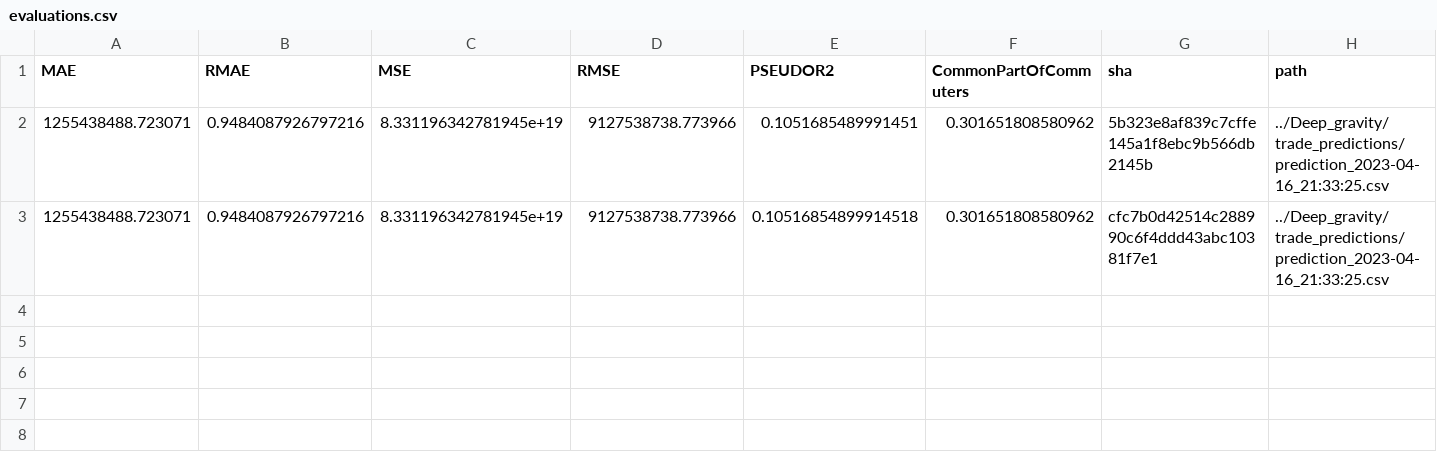
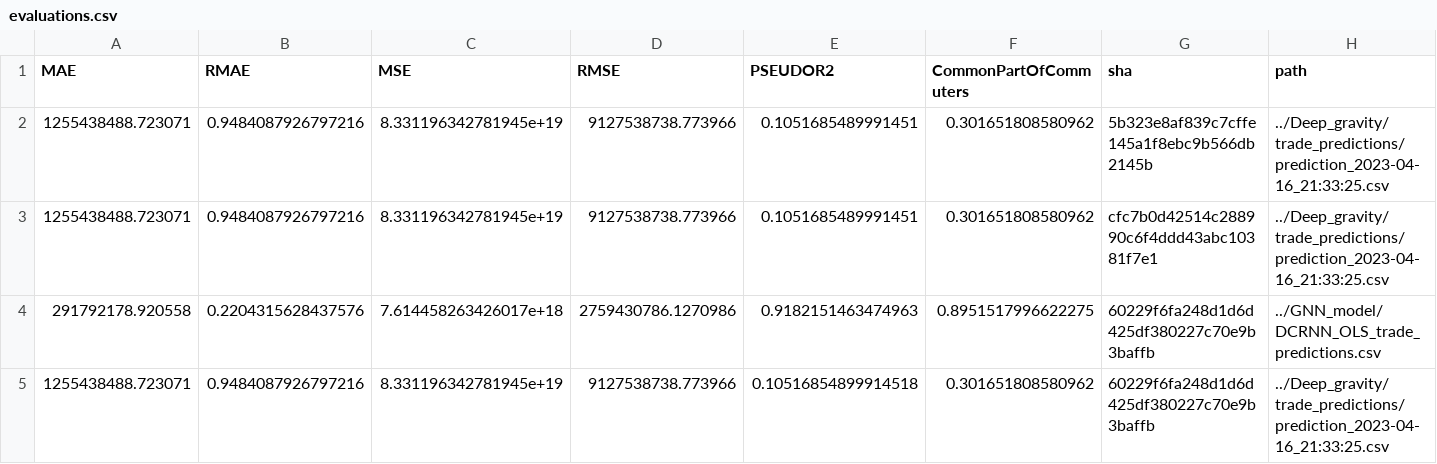
Before and after one commit to ceumicrodata/gravity-vs-ml, a CSV file: evaluations.csv, drawn as a sheet.

Commit message:
feat: add automated model evaluations

```diff
--- a/evaluations.csv
+++ b/evaluations.csv
@@ -2,2 +2,4 @@ MAE,RMAE,MSE,RMSE,PSEUDOR2,CommonPartOfCommuters,sha,path
 1255438488.723071,0.9484087926797216,8.331196342781945e+19,9127538738.773966,0.1051685489991451,0.301651808580962,5b323e8af839c7cffe145a1f8ebc9b566db2145b,../Deep_gravity/trade_predictions/prediction_2023-04-16_21:33:25.csv
-1255438488.723071,0.9484087926797216,8.331196342781945e+19,9127538738.773966,0.10516854899914518,0.301651808580962,cfc7b0d42514c288990c6f4ddd43abc10381f7e1,../Deep_gravity/trade_predictions/prediction_2023-04-16_21:33:25.csv
+1255438488.723071,0.9484087926797216,8.331196342781945e+19,9127538738.773966,0.1051685489991451,0.301651808580962,cfc7b0d42514c288990c6f4ddd43abc10381f7e1,../Deep_gravity/trade_predictions/prediction_2023-04-16_21:33:25.csv
+291792178.920558,0.2204315628437576,7.614458263426017e+18,2759430786.1270986,0.9182151463474963,0.8951517996622275,60229f6fa248d1d6d425df380227c70e9b3baffb,../GNN_model/DCRNN_OLS_trade_predictions.csv
+1255438488.723071,0.9484087926797216,8.331196342781945e+19,9127538738.773966,0.10516854899914518,0.301651808580962,60229f6fa248d1d6d425df380227c70e9b3baffb,../Deep_gravity/trade_predictions/prediction_2023-04-16_21:33:25.csv
```
